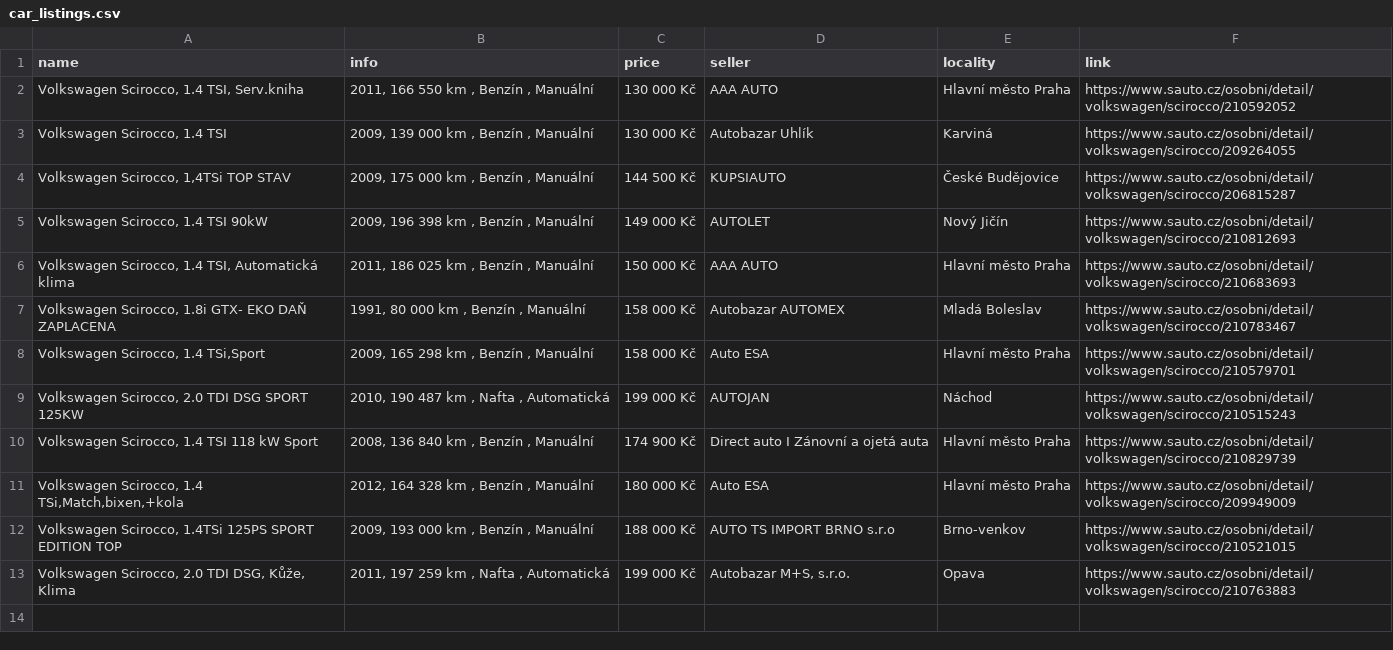
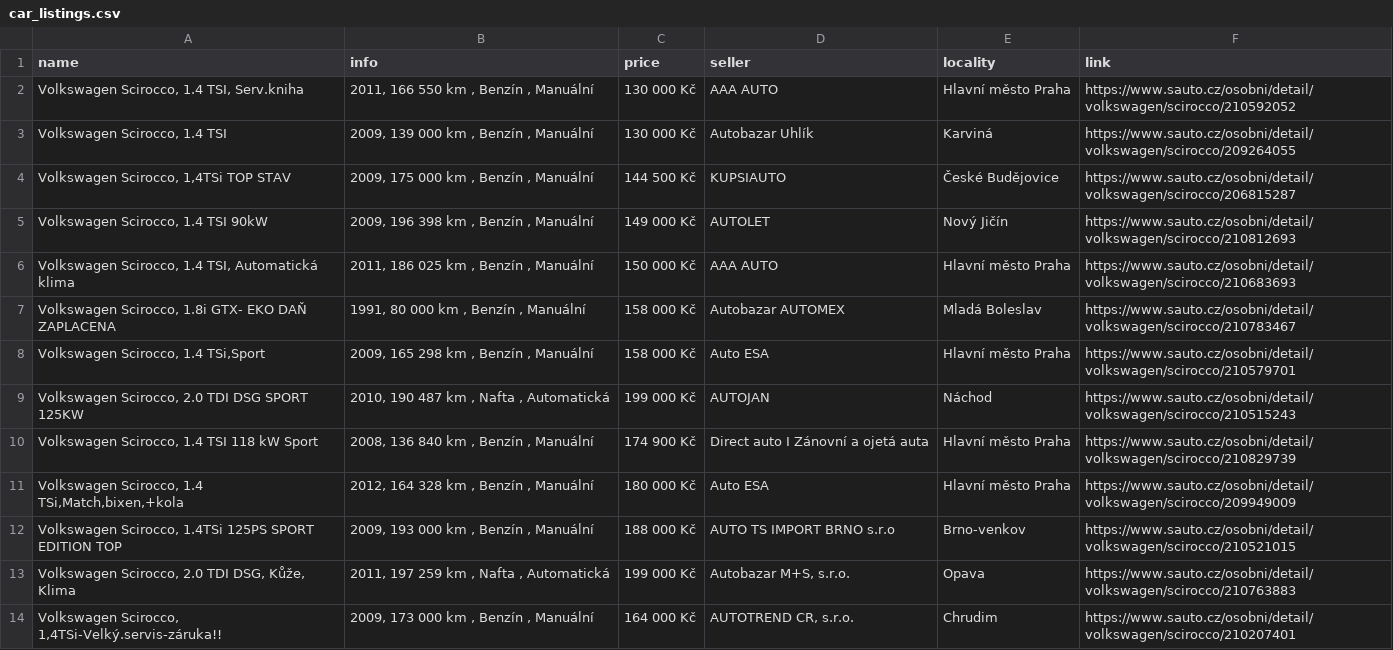
Before and after one commit to DanSvoboda/SciroccoScrap, a CSV file: car_listings.csv, drawn as a sheet.

```diff
--- a/car_listings.csv
+++ b/car_listings.csv
@@ -13 +13,2 @@ name,info,price,seller,locality,link
 "Volkswagen Scirocco, 2.0 TDI DSG, Kůže, Klima","2011, 197 259 km , Nafta , Automatická",199 000 Kč,"Autobazar M+S, s.r.o.",Opava,https://www.sauto.cz/osobni/detail/volkswagen/scirocco/210763883
+"Volkswagen Scirocco, 1,4TSi-Velký.servis-záruka!!","2009, 173 000 km , Benzín , Manuální",164 000 Kč,"AUTOTREND CR, s.r.o.",Chrudim,https://www.sauto.cz/osobni/detail/volkswagen/scirocco/210207401
```
